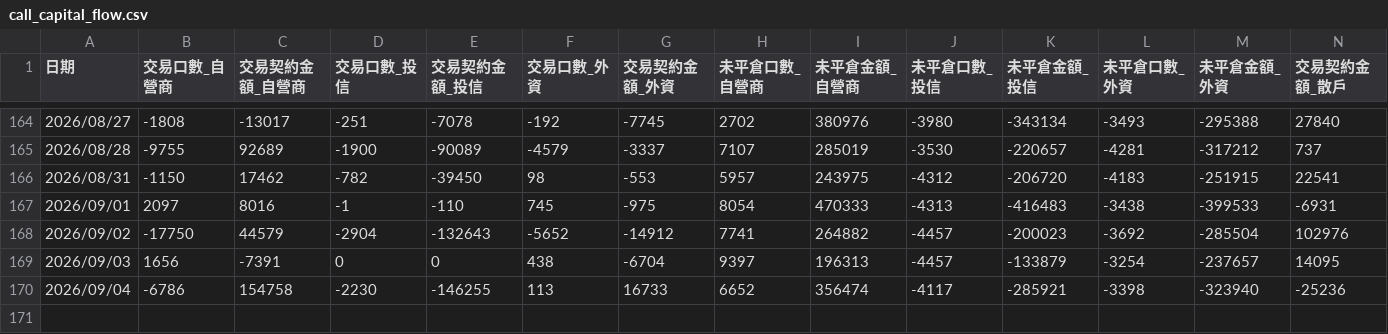
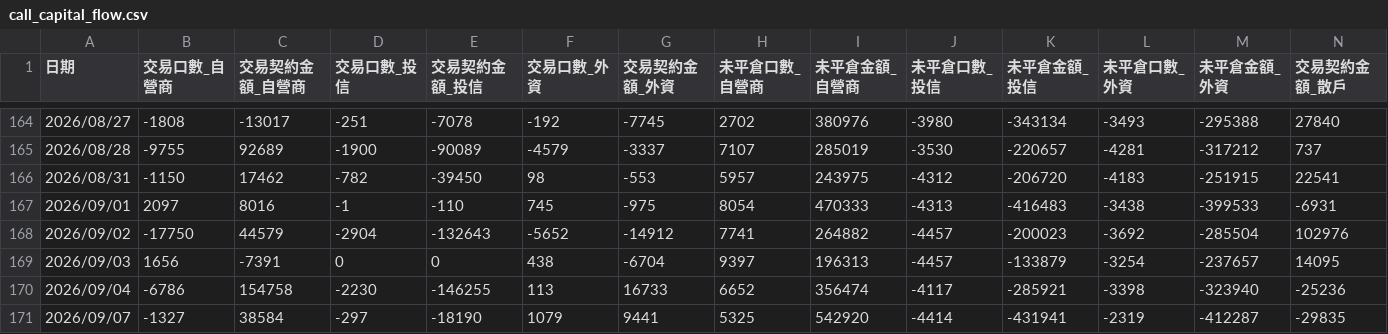
Before and after one commit to orson-chang/TW_Option_Futures_Update, a CSV file: call_capital_flow.csv, drawn as a sheet; only a part is shown, gaps mark what is left out; rows hold the shown columns only; the diff names each change by its address in the sheet, - before the commit and + after, or states it on an @@ line.

```diff
--- a/call_capital_flow.csv
+++ b/call_capital_flow.csv
+row 171: 2026/09/07 | -1327 | 38584 | -297 | -18190 | 1079 | 9441 | 5325 | 542920 | -4414 | -431941 | -2319 | -412287 | -29835
```
Also changed, not shown: put_capital_flow.csv, 2 other files.
